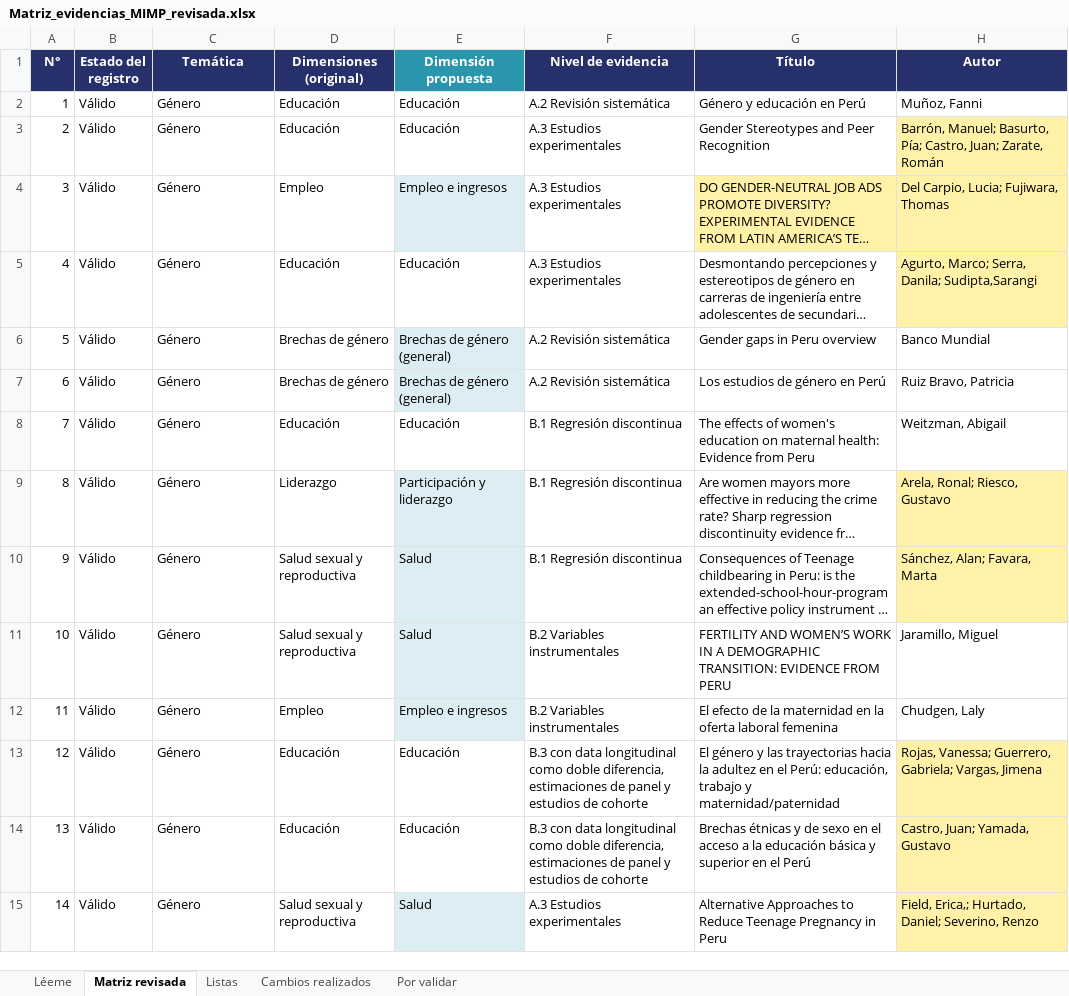
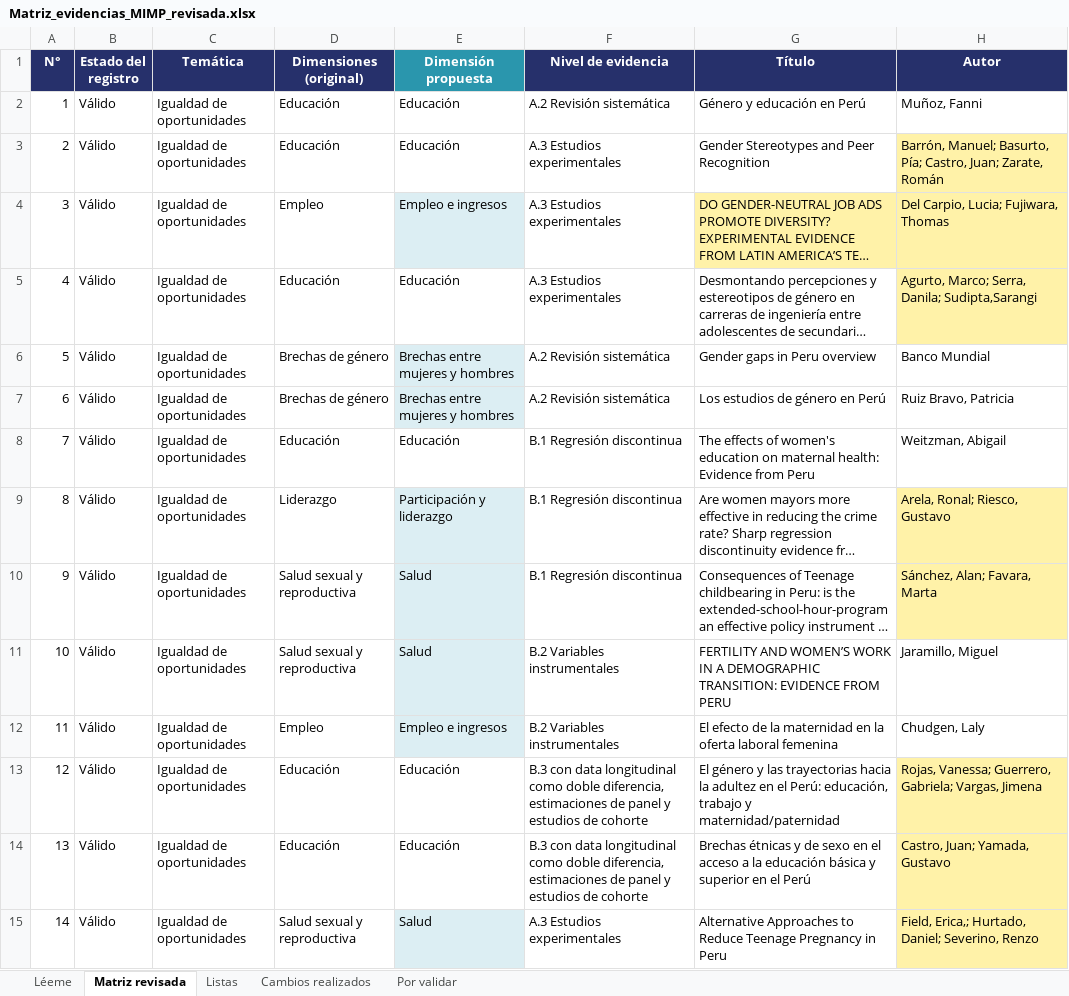
Before and after one commit to aotero1703/mapa-evidencias-mimp, an Excel workbook: matriz/Matriz_evidencias_MIMP_revisada.xlsx, sheet Matriz revisada, drawn as a sheet; only a part is shown; long unchanged cells end in …; values as stored, in another font and other column widths than the file's, no borders; charts and pictures not drawn; the diff covers the shown part only; the diff names each change by its address in the sheet, - before the commit and + after, or states it on an @@ line.

```diff
--- a/matriz/Matriz_evidencias_MIMP_revisada.xlsx (sheet Matriz revisada)
+++ b/matriz/Matriz_evidencias_MIMP_revisada.xlsx (sheet Matriz revisada)
-C2:C15 (Temática): Género
+C2:C15 (Temática): Igualdad de oportunidades
-E6:E7 (Dimensión propuesta): Brechas de género (general)
+E6:E7 (Dimensión propuesta): Brechas entre mujeres y hombres
```
Also changed, not shown: 147 edited cells elsewhere in this sheet, sheet Listas, sheet Por validar, sheet Léeme, 5 other files.
